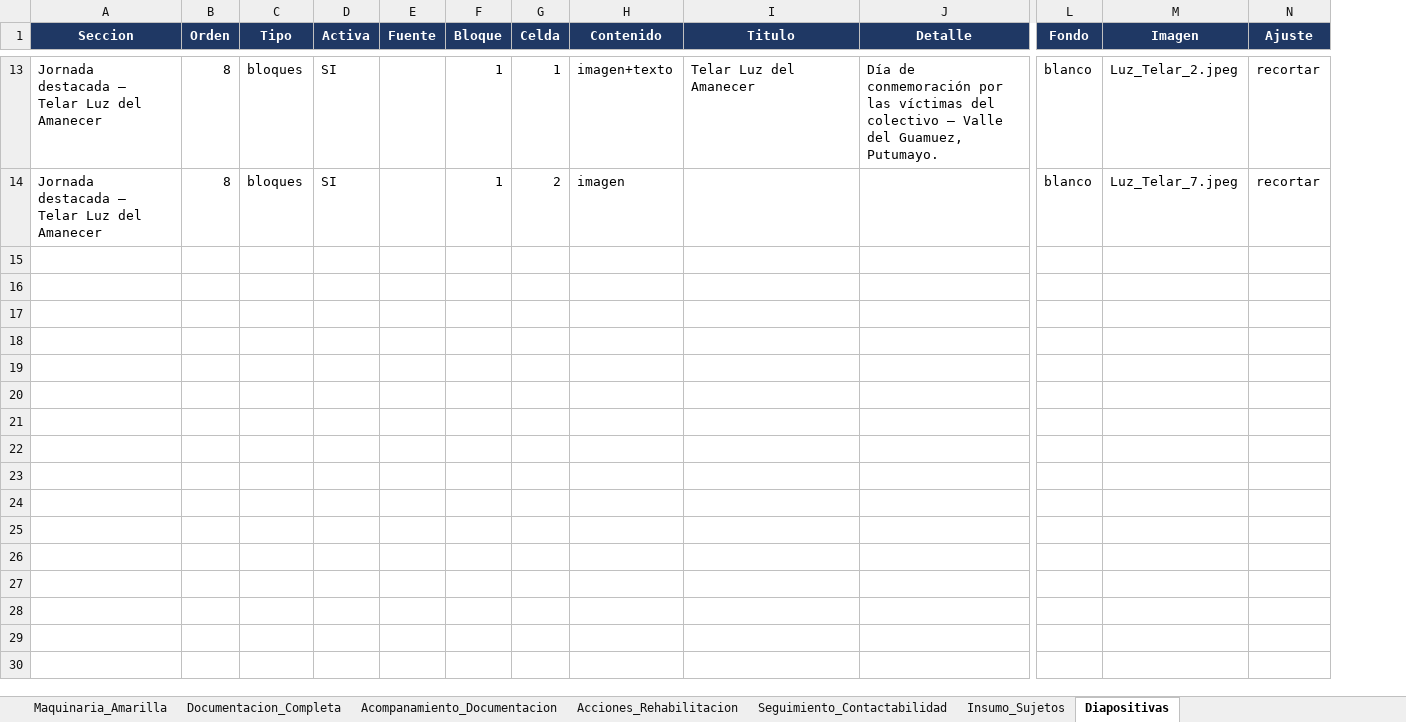
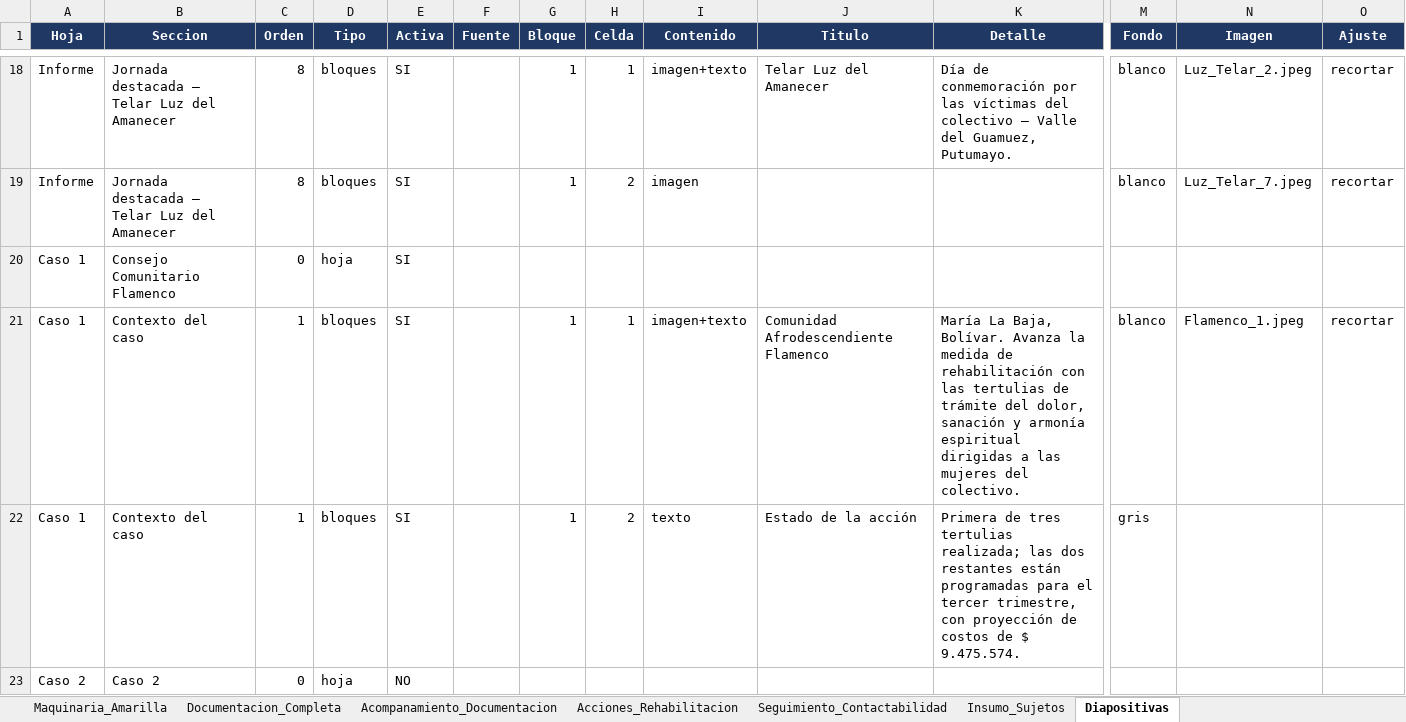
Before and after one commit to Angarita86/Presentaciones_3007, an Excel workbook: data/informe.xlsx, sheet Diapositivas, drawn as a sheet; only a part is shown, gaps mark what is left out; values as stored, in another font and other column widths than the file's, no borders; rows hold the shown columns only; the diff covers the shown part only; the diff names each change by its address in the sheet, - before the commit and + after, or states it on an @@ line.

```diff
--- a/data/informe.xlsx (sheet Diapositivas)
+++ b/data/informe.xlsx (sheet Diapositivas)
+column A (Hoja), rows 18-19: Informe | Informe
+row 20: Caso 1 | Consejo Comunitario Flamenco | 0 | hoja | SI
+row 21: Caso 1 | Contexto del caso | 1 | bloques | SI |  | 1 | 1 | imagen+texto | Comunidad Afrodescendiente Flamenco | María La Baja, Bolívar. Avanza la medida de rehabilitación con las tertulias de trámite del dolor, sanación y armonía espiritual dirigidas a las mujeres del colectivo. | blanco | Flamenco_1.jpeg | recortar
+row 22: Caso 1 | Contexto del caso | 1 | bloques | SI |  | 1 | 2 | texto | Estado de la acción | Primera de tres tertulias realizada; las dos restantes están programadas para el tercer trimestre, con proyección de costos de $ 9.475.574. | gris
+row 23: Caso 2 | Caso 2 | 0 | hoja | NO
```
Also changed, not shown: 8 added rows elsewhere in this sheet, 2 other files.
